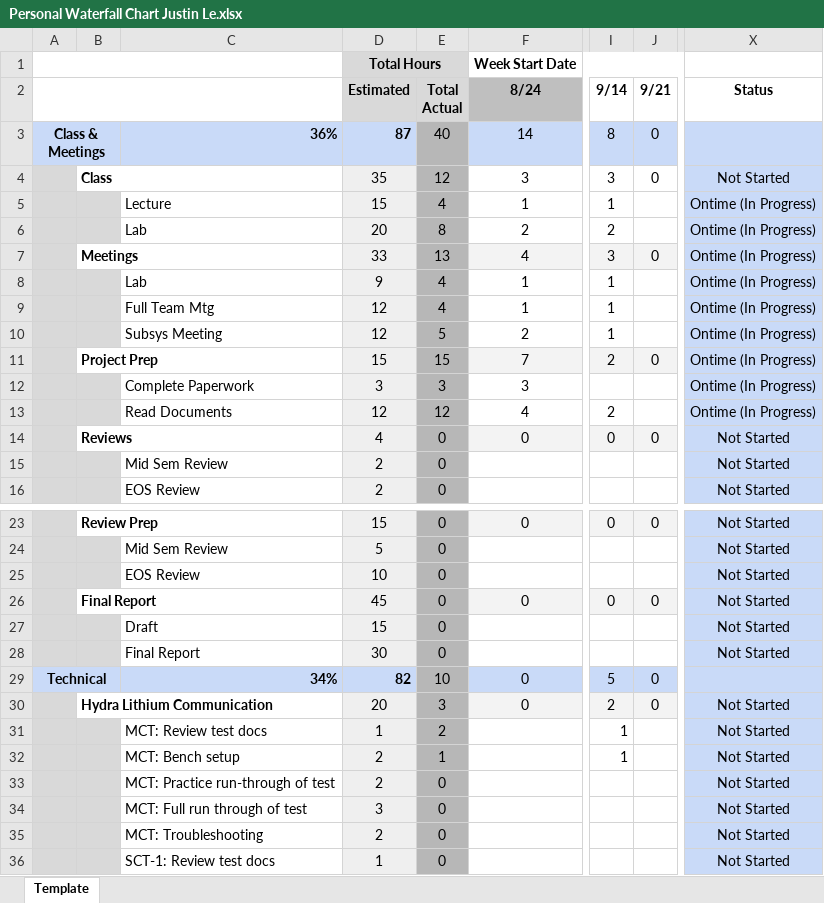
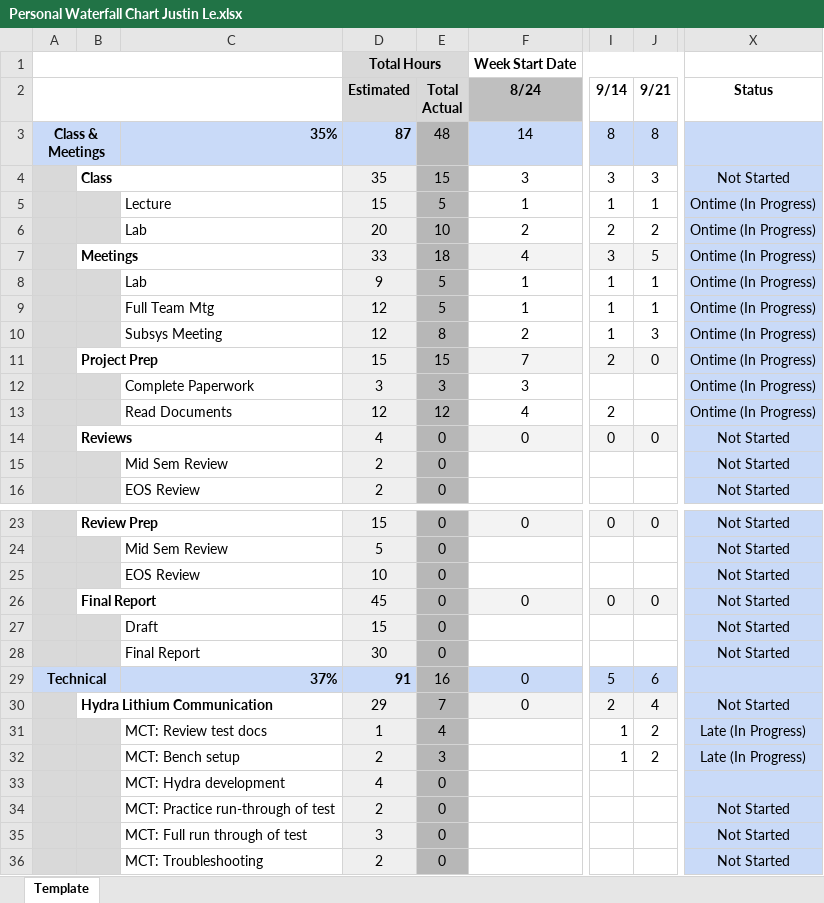
Before and after one commit to jle9090/Grad1Notes, an Excel workbook: SWARM-EX/Planning/Personal Waterfall Chart Justin Le.xlsx, sheet Template, drawn as a sheet; only a part is shown, gaps mark what is left out; the shorter side is filled out with more unchanged rows; values as stored, in another font and other column widths than the file's, no borders; conditional formats not drawn; rows hold the shown columns only; the diff covers the shown part only; the diff names each change by its address in the sheet, - before the commit and + after, or states it on an @@ line.

Commit message:
swarm ex eow bookeeping

```diff
--- a/SWARM-EX/Planning/Personal Waterfall Chart Justin Le.xlsx (sheet Template)
+++ b/SWARM-EX/Planning/Personal Waterfall Chart Justin Le.xlsx (sheet Template)
-C3: 36%
+C3: 35%
-E3 (Total Actual): 40
+E3 (Total Actual): 48
-J3 (9/21): 0
+J3 (9/21): 8
-E4 (Total Actual): 12
+E4 (Total Actual): 15
-J4 (9/21): 0
+J4 (9/21): 3
-E5 (Total Actual): 4
+E5 (Total Actual): 5
-J5 (9/21): (empty)
+J5 (9/21): 1
-E6 (Total Actual): 8
+E6 (Total Actual): 10
-J6 (9/21): (empty)
+J6 (9/21): 2
-E7 (Total Actual): 13
+E7 (Total Actual): 18
-J7 (9/21): 0
+J7 (9/21): 5
-E8:E9 (Total Actual): 4
+E8:E9 (Total Actual): 5
-J8:J9 (9/21): (empty)
+J8:J9 (9/21): 1
-E10 (Total Actual): 5
+E10 (Total Actual): 8
-J10 (9/21): (empty)
+J10 (9/21): 3
-C29: 34%
+C29: 37%
-D29 (Estimated): 82
+D29 (Estimated): 91
-E29 (Total Actual): 10
+E29 (Total Actual): 16
-J29 (9/21): 0
+J29 (9/21): 6
-D30 (Estimated): 20
+D30 (Estimated): 29
-E30 (Total Actual): 3
+E30 (Total Actual): 7
-J30 (9/21): 0
+J30 (9/21): 4
-E31 (Total Actual): 2
+E31 (Total Actual): 4
-J31:J32 (9/21): (empty)
+J31:J32 (9/21): 2
-X31:X32 (Status): Not Started
+X31:X32 (Status): Late (In Progress)
-E32 (Total Actual): 1
+E32 (Total Actual): 3
+row 33:  |  | MCT: Hydra development | 4 | 0
```
Also changed, not shown: 1 added row and 20 edited cells elsewhere in this sheet, formulas that keep their value, 4 other files.
